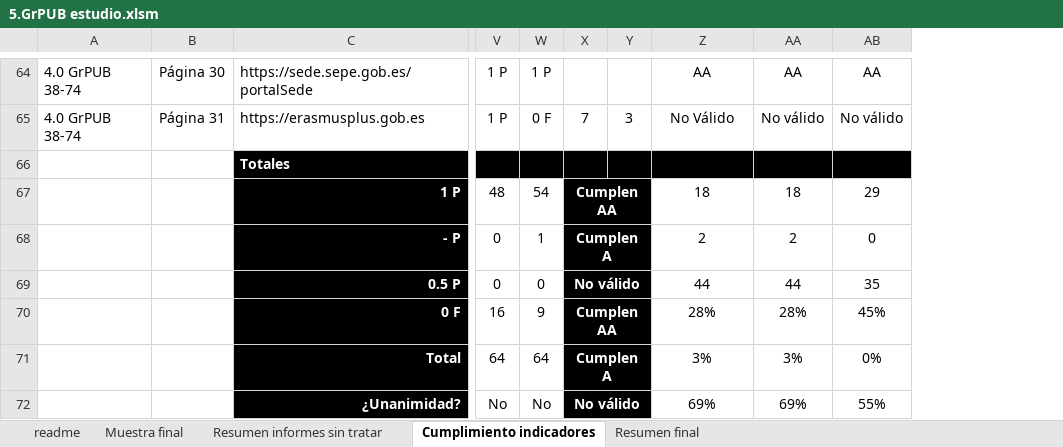
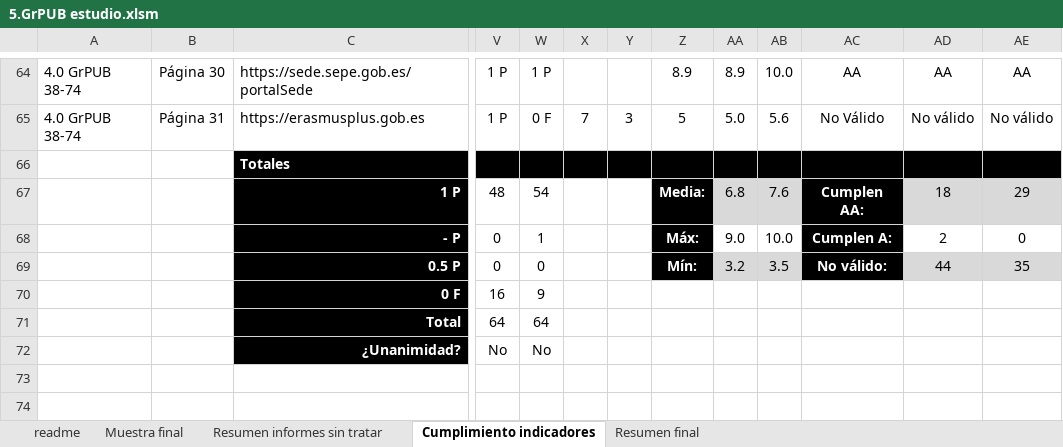
Before and after one commit to javieralvar/tesis, an Excel workbook: 5.GrPUB estudio.xlsm, sheet Cumplimiento indicadores, drawn as a sheet; only a part is shown, gaps mark what is left out; values as stored, in another font and other column widths than the file's, no borders; conditional formats and table styles not drawn; removed rows and columns are numbered as before the commit, all else as after; the diff covers the shown part only; the diff names each change by its address in the sheet, - before the commit and + after, or states it on an @@ line.

```diff
--- a/5.GrPUB estudio.xlsm (sheet Cumplimiento indicadores)
+++ b/5.GrPUB estudio.xlsm (sheet Cumplimiento indicadores)
+column Z, rows 64-69: 8.9 | 5 |  | Media: | Máx: | Mín:
+column AA, rows 64-69: 8.9 | 5.0 |  | 6.8 | 9.0 | 3.2
+column AB, rows 64-69: 10.0 | 5.6 |  | 7.6 | 10.0 | 3.5
-X67: Cumplen AA
+X67: (empty)
-X67:Y72 fill: #000000
+X67:Y72 fill: none
-X67:Y67 merged
-AC67: 18
+AC67: Cumplen AA:
@@ AC67:AC69 fill: none → #000000, bold: off → on, text colour: black → #FFFFFF @@
-AD67:AE67 fill: none
+AD67:AE67 fill: #D9D9D9
-X68: Cumplen A
+X68: (empty)
-X68:Y68 merged
-AC68: 2
+AC68: Cumplen A:
-X69: No válido
+X69: (empty)
-X69:Y69 merged
-AC69: 44
+AC69: No válido:
-AD69:AE69 fill: none
+AD69:AE69 fill: #D9D9D9
-X70: Cumplen AA
+X70: (empty)
-X70:Y70 merged
-AC70: 28%
+AC70: (empty)
-AD70: 28%
+AD70: (empty)
-AE70: 45%
+AE70: (empty)
-X71: Cumplen A
+X71: (empty)
-X71:Y71 merged
-AC71: 3%
+AC71: (empty)
-AD71: 3%
+AD71: (empty)
-AE71: 0%
+AE71: (empty)
-X72: No válido
+X72: (empty)
-X72:Y72 merged
-AC72: 69%
+AC72: (empty)
-AD72: 69%
+AD72: (empty)
-AE72: 55%
+AE72: (empty)
```
Also changed, not shown: 1 edited cell elsewhere in this sheet, sheet Resumen final, sheet Muestra final, sheet readme, formulas that keep their value, 5.GrPRI estudio.xlsm, 6.Comparativa GrPUBvsGrPRI.xlsx.
